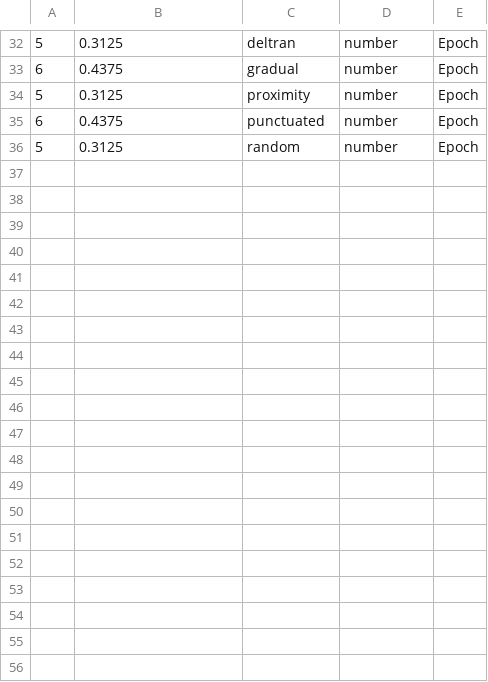
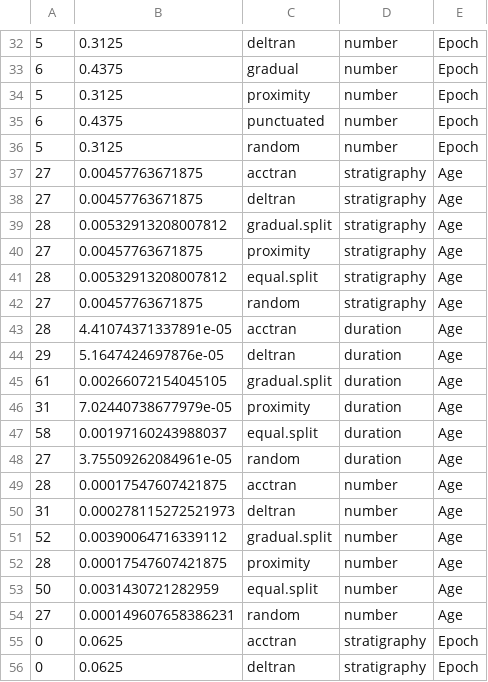
Before and after one commit to nhcooper123/time-slice, a CSV file: outputs/wilcox.Brusatte2014.csv, drawn as a sheet; only a part is shown, gaps mark what is left out; the diff covers the shown part only.

```diff
--- a/outputs/wilcox.Brusatte2014.csv
+++ b/outputs/wilcox.Brusatte2014.csv
@@ -36 +36,21 @@
 5,0.3125,random,number,Epoch
+27,0.00457763671875,acctran,stratigraphy,Age
+27,0.00457763671875,deltran,stratigraphy,Age
+28,0.00532913208007812,gradual.split,stratigraphy,Age
+27,0.00457763671875,proximity,stratigraphy,Age
+28,0.00532913208007812,equal.split,stratigraphy,Age
+27,0.00457763671875,random,stratigraphy,Age
+28,4.41074371337891e-05,acctran,duration,Age
+29,5.1647424697876e-05,deltran,duration,Age
+61,0.00266072154045105,gradual.split,duration,Age
+31,7.02440738677979e-05,proximity,duration,Age
+58,0.00197160243988037,equal.split,duration,Age
+27,3.75509262084961e-05,random,duration,Age
+28,0.00017547607421875,acctran,number,Age
+31,0.000278115272521973,deltran,number,Age
+52,0.00390064716339112,gradual.split,number,Age
+28,0.00017547607421875,proximity,number,Age
+50,0.0031430721282959,equal.split,number,Age
+27,0.000149607658386231,random,number,Age
+0,0.0625,acctran,stratigraphy,Epoch
+0,0.0625,deltran,stratigraphy,Epoch
```
Also changed, not shown: 16 added rows elsewhere in this file, outputs/wilcox.Bapst2016.csv, outputs/wilcox.Beck2014.csv, 1 other file.
